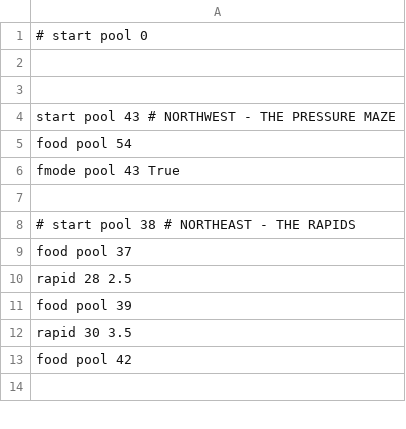
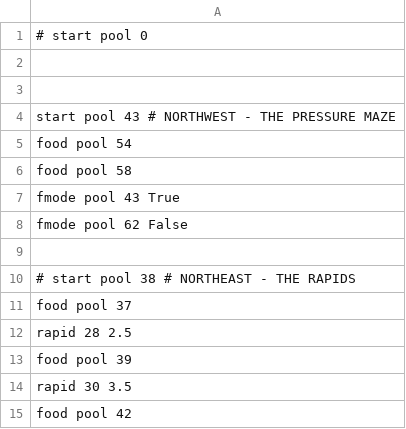
Before and after one commit to cosmologicon/pyjam, a CSV file: pyweek26/data/game-triggers.csv, drawn as a sheet; only a part is shown; the shorter side is filled out with more unchanged rows; the diff names each change by its address in the sheet, - before the commit and + after, or states it on an @@ line.

```diff
--- a/pyweek26/data/game-triggers.csv
+++ b/pyweek26/data/game-triggers.csv
+row 6: food pool 58
+row 8: fmode pool 62 False
```
Also changed, not shown: pyweek26/data/game.csv, 1 other file.
